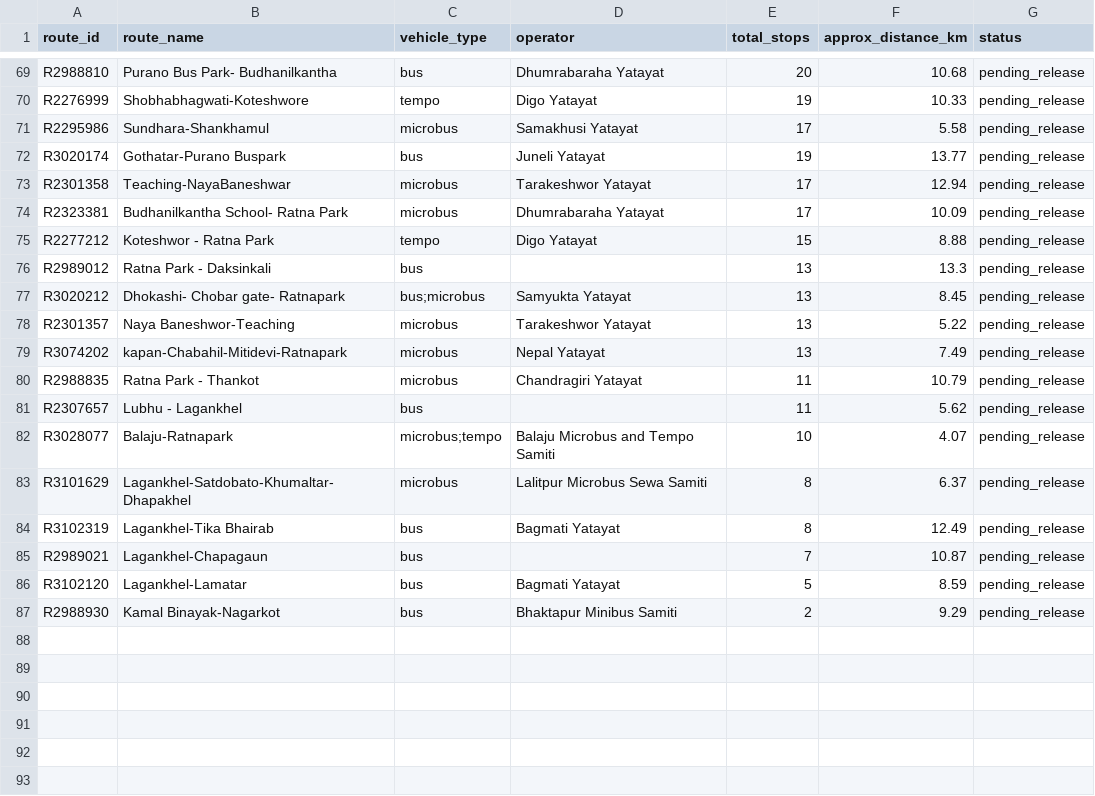
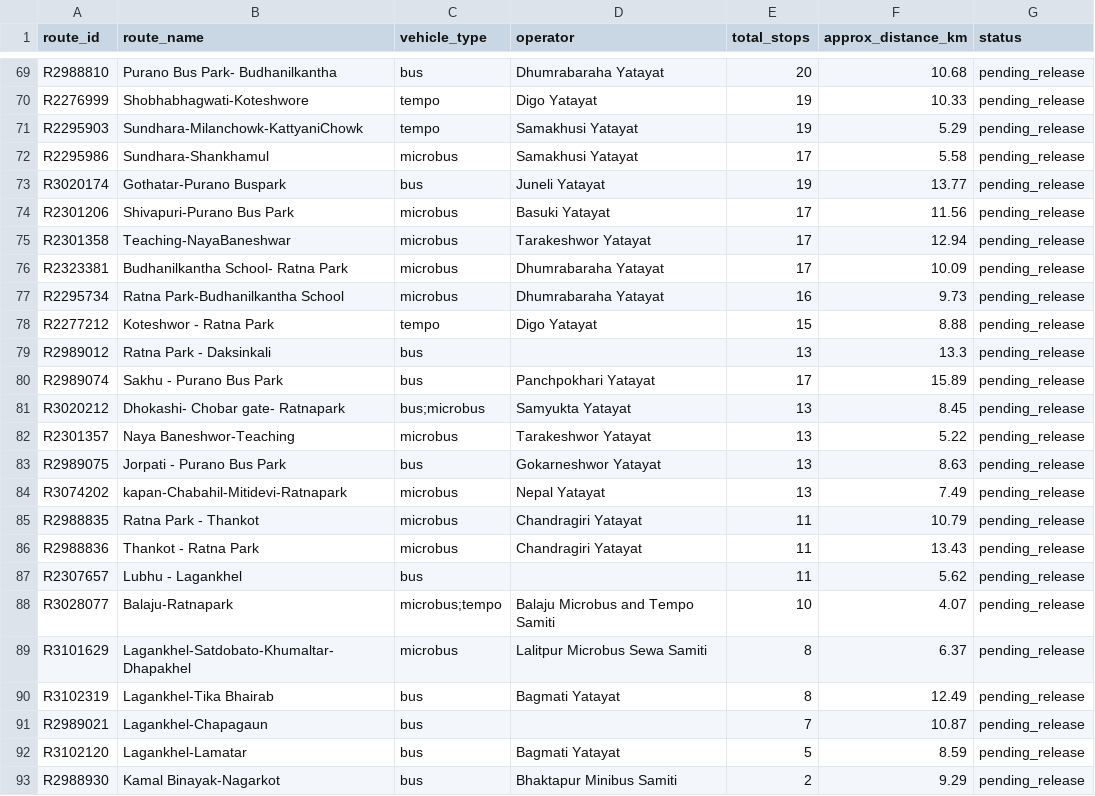
Before and after one commit to Djoker-209/kathmandu-bus-route-finder, a CSV file: data/processed/return_leg_verification_priority_clean.csv, drawn as a sheet; only a part is shown, gaps mark what is left out; the diff names each change by its address in the sheet, - before the commit and + after, or states it on an @@ line.

```diff
--- a/data/processed/return_leg_verification_priority_clean.csv
+++ b/data/processed/return_leg_verification_priority_clean.csv
+row 71: R2295903 | Sundhara-Milanchowk-KattyaniChowk | tempo | Samakhusi Yatayat | 19 | 5.29 | pending_release
+row 74: R2301206 | Shivapuri-Purano Bus Park | microbus | Basuki Yatayat | 17 | 11.56 | pending_release
+row 77: R2295734 | Ratna Park-Budhanilkantha School | microbus | Dhumrabaraha Yatayat | 16 | 9.73 | pending_release
+row 80: R2989074 | Sakhu - Purano Bus Park | bus | Panchpokhari Yatayat | 17 | 15.89 | pending_release
+row 83: R2989075 | Jorpati - Purano Bus Park | bus | Gokarneshwor Yatayat | 13 | 8.63 | pending_release
+row 86: R2988836 | Thankot - Ratna Park | microbus | Chandragiri Yatayat | 11 | 13.43 | pending_release
```
Also changed, not shown: data/processed/operators_clean.csv, data/processed/route_operators_clean.csv, 6 other files.
